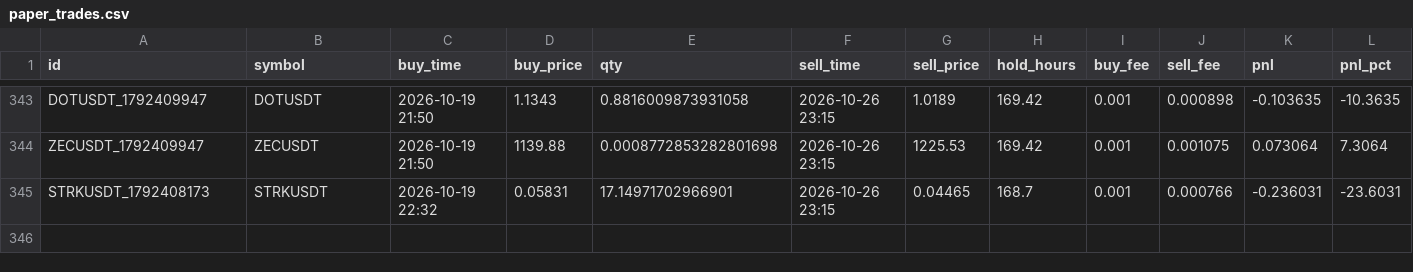
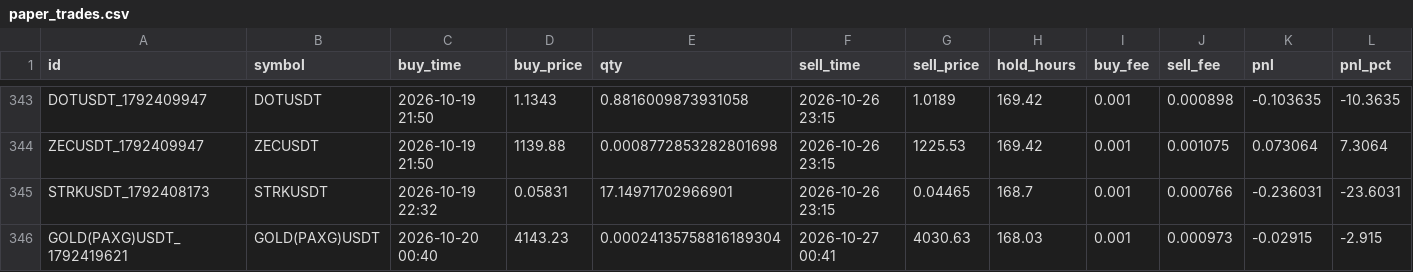
Before and after one commit to hiro1980umare/mexcscreener, a CSV file: paper_trades.csv, drawn as a sheet; only a part is shown, gaps mark what is left out; rows hold the shown columns only; the diff names each change by its address in the sheet, - before the commit and + after, or states it on an @@ line.

```diff
--- a/paper_trades.csv
+++ b/paper_trades.csv
+row 346: GOLD(PAXG)USDT_1792419621 | GOLD(PAXG)USDT | 2026-10-20 00:40 | 4143.23 | 0.00024135758816189304 | 2026-10-27 00:41 | 4030.63 | 168.03 | 0.001 | 0.000973 | -0.02915 | -2.915
```
Also changed, not shown: 6 other files.
